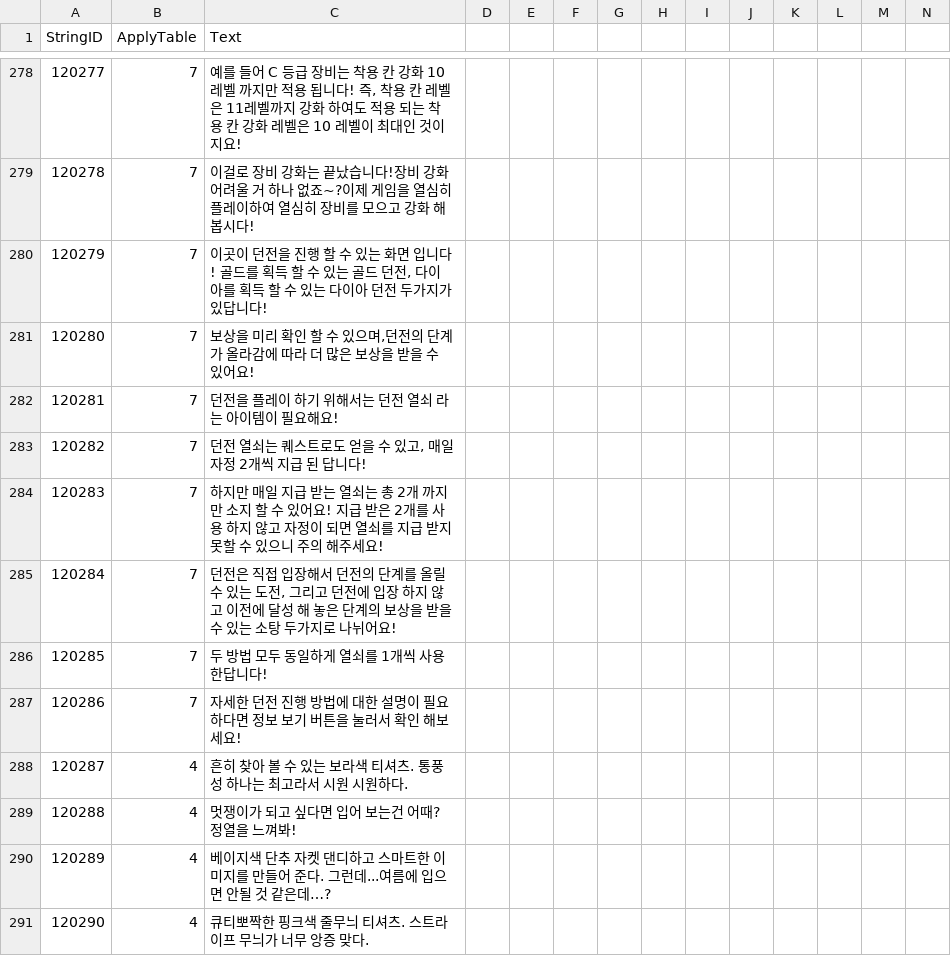
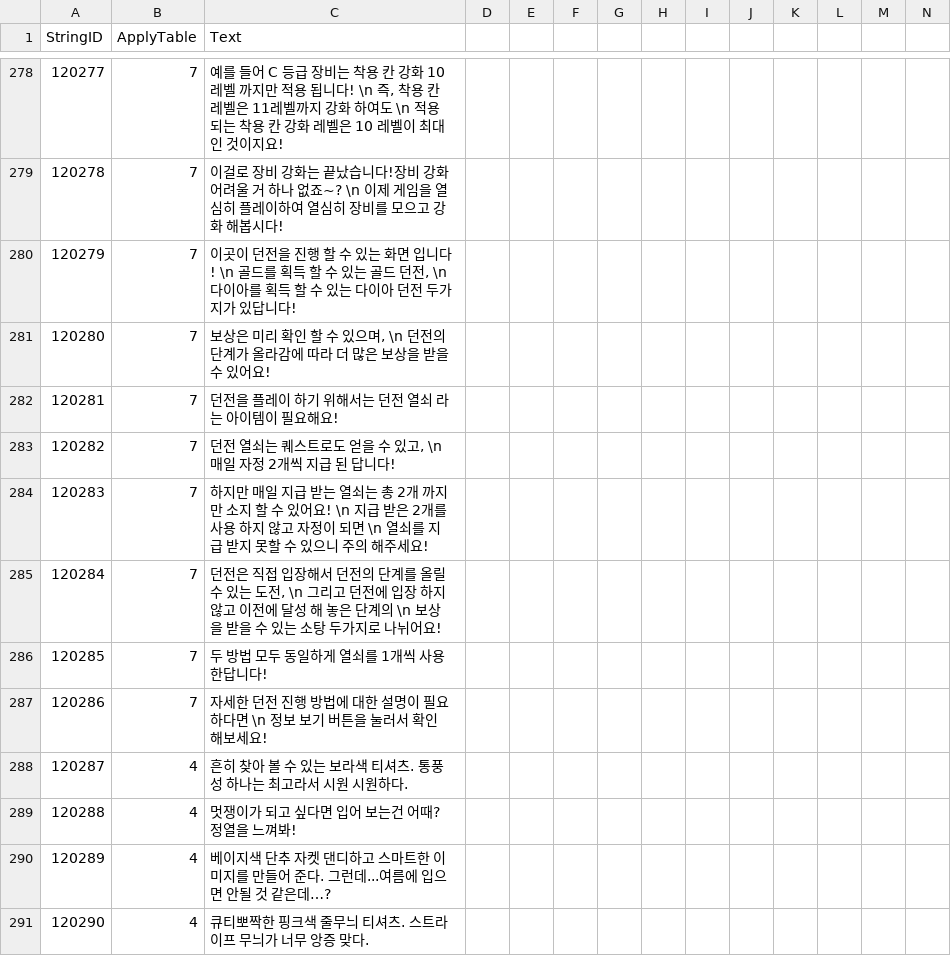
Before and after one commit to Kim-coding/SkillMaster, a CSV file: Assets/Resources/Table/StringTable.CSV, drawn as a sheet; only a part is shown, gaps mark what is left out; the diff covers the shown part only.

```diff
--- a/Assets/Resources/Table/StringTable.CSV
+++ b/Assets/Resources/Table/StringTable.CSV
@@ -278,11 +278,11 @@
-120277,7,"예를 들어 C 등급 장비는 착용 칸 강화 10 레벨 까지만 적용 됩니다! 즉, 착용 칸 레벨은 11레벨까지 강화 하여도 적용 되는 착용 칸 강화 레벨은 10 레벨이 최대인 것이지요!"
-120278,7,이걸로 장비 강화는 끝났습니다!장비 강화 어려울 거 하나 없죠~?이제 게임을 열심히 플레이하여 열심히 장비를 모으고 강화 해봅시다!
-120279,7,"이곳이 던전을 진행 할 수 있는 화면 입니다! 골드를 획득 할 수 있는 골드 던전, 다이아를 획득 할 수 있는 다이아 던전 두가지가 있답니다!"
-120280,7,"보상을 미리 확인 할 수 있으며,던전의 단계가 올라감에 따라 더 많은 보상을 받을 수 있어요!"
+120277,7,"예를 들어 C 등급 장비는 착용 칸 강화 10 레벨 까지만 적용 됩니다! \n 즉, 착용 칸 레벨은 11레벨까지 강화 하여도 \n 적용 되는 착용 칸 강화 레벨은 10 레벨이 최대인 것이지요!"
+120278,7,이걸로 장비 강화는 끝났습니다!장비 강화 어려울 거 하나 없죠~?  \n 이제 게임을 열심히 플레이하여 열심히 장비를 모으고 강화 해봅시다!
+120279,7,"이곳이 던전을 진행 할 수 있는 화면 입니다! \n 골드를 획득 할 수 있는 골드 던전, \n 다이아를 획득 할 수 있는 다이아 던전 두가지가 있답니다!"
+120280,7,"보상은 미리 확인 할 수 있으며, \n 던전의 단계가 올라감에 따라 더 많은 보상을 받을 수 있어요!"
 120281,7,던전을 플레이 하기 위해서는 던전 열쇠 라는 아이템이 필요해요!
-120282,7,"던전 열쇠는 퀘스트로도 얻을 수 있고, 매일 자정 2개씩 지급 된 답니다!"
-120283,7,하지만 매일 지급 받는 열쇠는 총 2개 까지만 소지 할 수 있어요! 지급 받은 2개를 사용 하지 않고 자정이 되면 열쇠를 지급 받지 못할 수 있으니 주의 해주세요!
-120284,7,"던전은 직접 입장해서 던전의 단계를 올릴 수 있는 도전, 그리고 던전에 입장 하지 않고 이전에 달성 해 놓은 단계의 보상을 받을 수 있는 소탕 두가지로 나뉘어요!"
+120282,7,"던전 열쇠는 퀘스트로도 얻을 수 있고, \n 매일 자정 2개씩 지급 된 답니다!"
+120283,7,하지만 매일 지급 받는 열쇠는 총 2개 까지만 소지 할 수 있어요! \n 지급 받은 2개를 사용 하지 않고 자정이 되면 \n  열쇠를 지급 받지 못할 수 있으니 주의 해주세요!
+120284,7,"던전은 직접 입장해서 던전의 단계를 올릴 수 있는 도전, \n 그리고 던전에 입장 하지 않고 이전에 달성 해 놓은 단계의 \n 보상을 받을 수 있는 소탕 두가지로 나뉘어요!"
 120285,7,두 방법 모두 동일하게 열쇠를 1개씩 사용 한답니다!
-120286,7,자세한 던전 진행 방법에 대한 설명이 필요 하다면 정보 보기 버튼을 눌러서 확인 해보세요!
+120286,7,자세한 던전 진행 방법에 대한 설명이 필요 하다면 \n 정보 보기 버튼을 눌러서 확인 해보세요!
 120287,4,흔히 찾아 볼 수 있는 보라색 티셔츠. 통풍성 하나는 최고라서 시원 시원하다.
```
Also changed, not shown: 73 edited cells elsewhere in this file.
